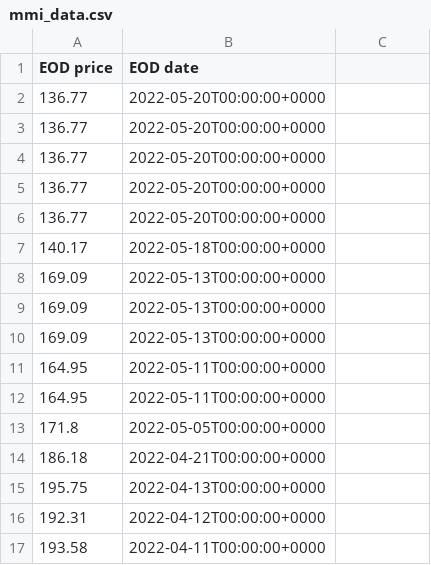
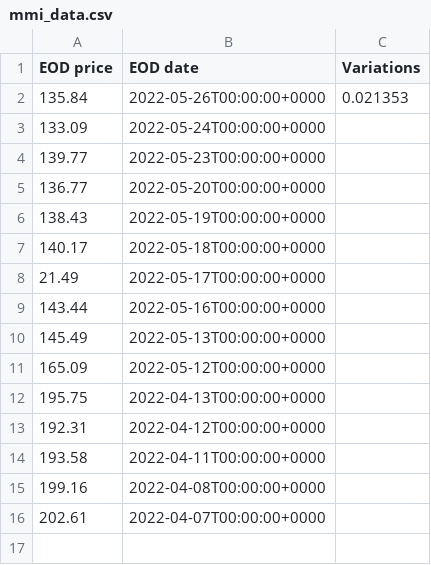
Before and after one commit to timdelarboulas/sidechain-development, a CSV file: back/mmi/mmi_data.csv, drawn as a sheet; only a part is shown; the shorter side is filled out with more unchanged rows.

```diff
--- a/back/mmi/mmi_data.csv
+++ b/back/mmi/mmi_data.csv
@@ -1,15 +1,12 @@
-EOD price,EOD date
+EOD price,EOD date,Variations
+135.84,2022-05-26T00:00:00+0000,0.021353
+133.09,2022-05-24T00:00:00+0000
+139.77,2022-05-23T00:00:00+0000
 136.77,2022-05-20T00:00:00+0000
-136.77,2022-05-20T00:00:00+0000
-136.77,2022-05-20T00:00:00+0000
-136.77,2022-05-20T00:00:00+0000
-136.77,2022-05-20T00:00:00+0000
+138.43,2022-05-19T00:00:00+0000
 140.17,2022-05-18T00:00:00+0000
-169.09,2022-05-13T00:00:00+0000
-169.09,2022-05-13T00:00:00+0000
-169.09,2022-05-13T00:00:00+0000
-164.95,2022-05-11T00:00:00+0000
-164.95,2022-05-11T00:00:00+0000
-171.8,2022-05-05T00:00:00+0000
-186.18,2022-04-21T00:00:00+0000
+21.49,2022-05-17T00:00:00+0000
+143.44,2022-05-16T00:00:00+0000
+145.49,2022-05-13T00:00:00+0000
+165.09,2022-05-12T00:00:00+0000
 195.75,2022-04-13T00:00:00+0000
```
Also changed, not shown: racine/ressources/csv/mmi_date.csv, 5 other files.
